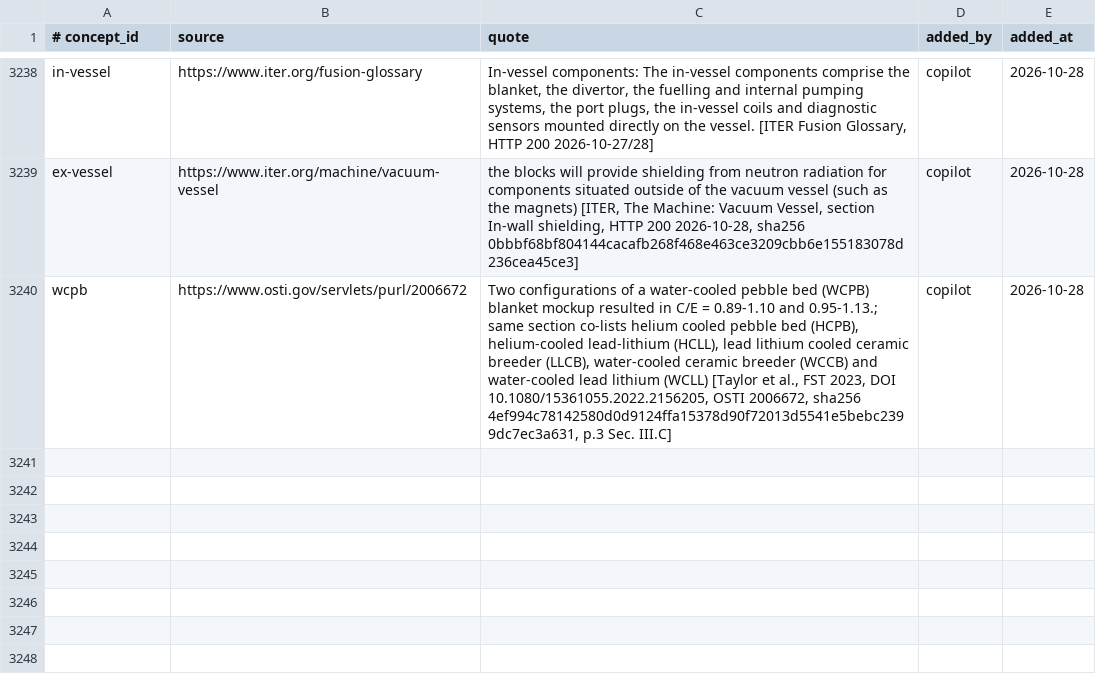
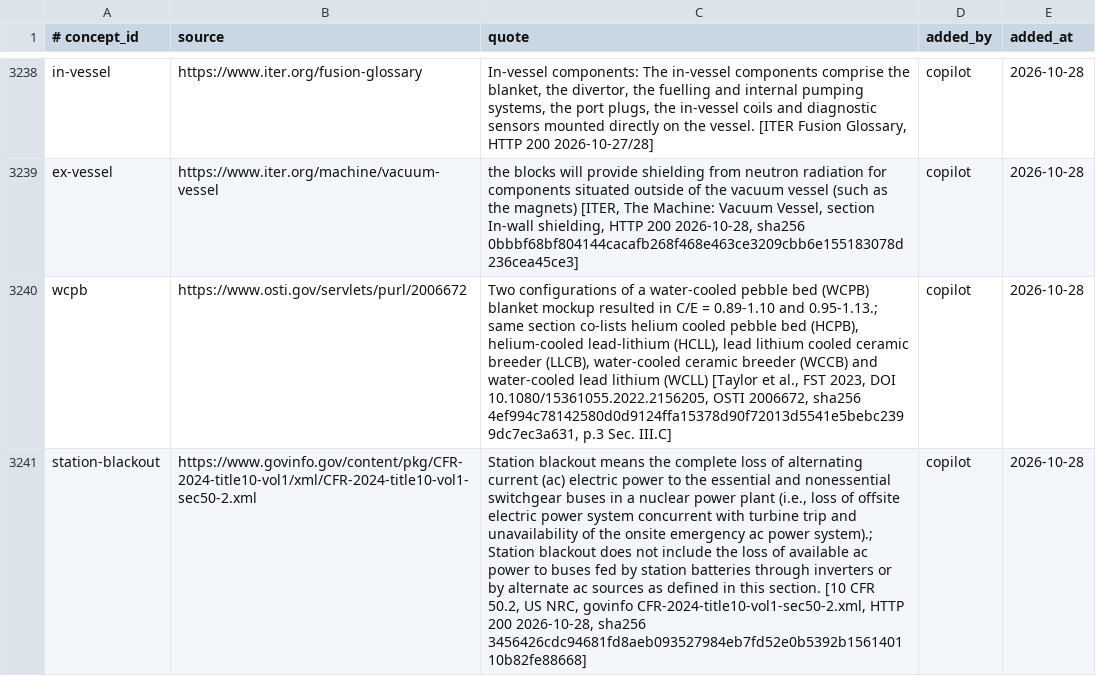
Before and after one commit to zxkjack123/fusion-terms, a TSV file: terms/registry/evidence.tsv, drawn as a sheet; only a part is shown, gaps mark what is left out; the diff names each change by its address in the sheet, - before the commit and + after, or states it on an @@ line.

Commit message:
fix(registry): repair W1-B-24 station-blackout definition en (#T-4973)

```diff
--- a/terms/registry/evidence.tsv
+++ b/terms/registry/evidence.tsv
+row 3241: station-blackout | https://www.govinfo.gov/content/pkg/CFR-2024-title10-vol1/xml/CFR-2024-title10-vol1-sec50-2.xml | Station blackout means the complete loss of alternating current (ac) electric power to the essential and nonessential switchgear buses in a nuclear power plant (i.e., loss of offsite electric power system concurrent with turbine trip and unavailability of the onsite emergency ac power system).; Station blackout does not include the loss of available ac power to buses fed by station batteries through inverters or by alternate ac sources as defined in this section. [10 CFR 50.2, US NRC, govinfo CFR-2024-title10-vol1-sec50-2.xml, HTTP 200 2026-10-28, sha256 3456426cdc94681fd8aeb093527984eb7fd52e0b5392b156140110b82fe88668] | copilot | 2026-10-28
```
Also changed, not shown: 1 other file.
